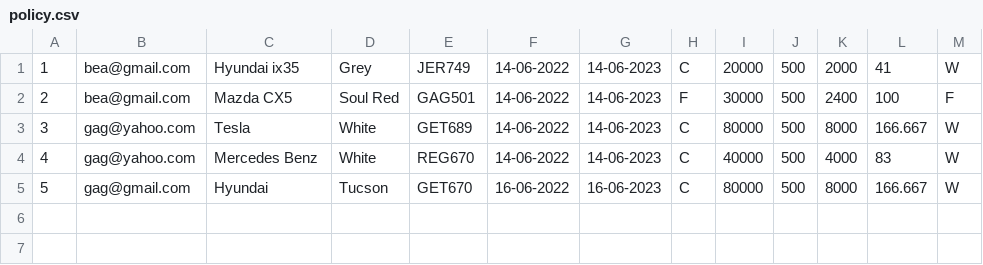
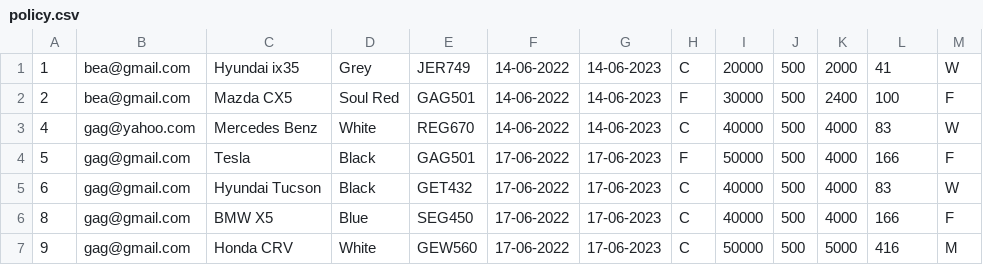
Before and after one commit to gagabon501/cs103-2, a CSV file: policy.csv, drawn as a sheet.

```diff
--- a/policy.csv
+++ b/policy.csv
@@ -2,4 +2,6 @@
 2,bea@gmail.com,Mazda CX5,Soul Red,GAG501,14-06-2022,14-06-2023,F,30000,500,2400,100,F
-3,gag@yahoo.com,Tesla,White,GET689,14-06-2022,14-06-2023,C,80000,500,8000,166.667,W
 4,gag@yahoo.com,Mercedes Benz,White,REG670,14-06-2022,14-06-2023,C,40000,500,4000,83,W
-5,gag@gmail.com,Hyundai,Tucson,GET670,16-06-2022,16-06-2023,C,80000,500,8000,166.667,W
+5,gag@gmail.com,Tesla,Black,GAG501,17-06-2022,17-06-2023,F,50000,500,4000,166,F
+6,gag@gmail.com,Hyundai Tucson,Black,GET432,17-06-2022,17-06-2023,C,40000,500,4000,83,W
+8,gag@gmail.com,BMW X5,Blue,SEG450,17-06-2022,17-06-2023,C,40000,500,4000,166,F
+9,gag@gmail.com,Honda CRV,White,GEW560,17-06-2022,17-06-2023,C,50000,500,5000,416,M
```
Also changed, not shown: 6 other files.
